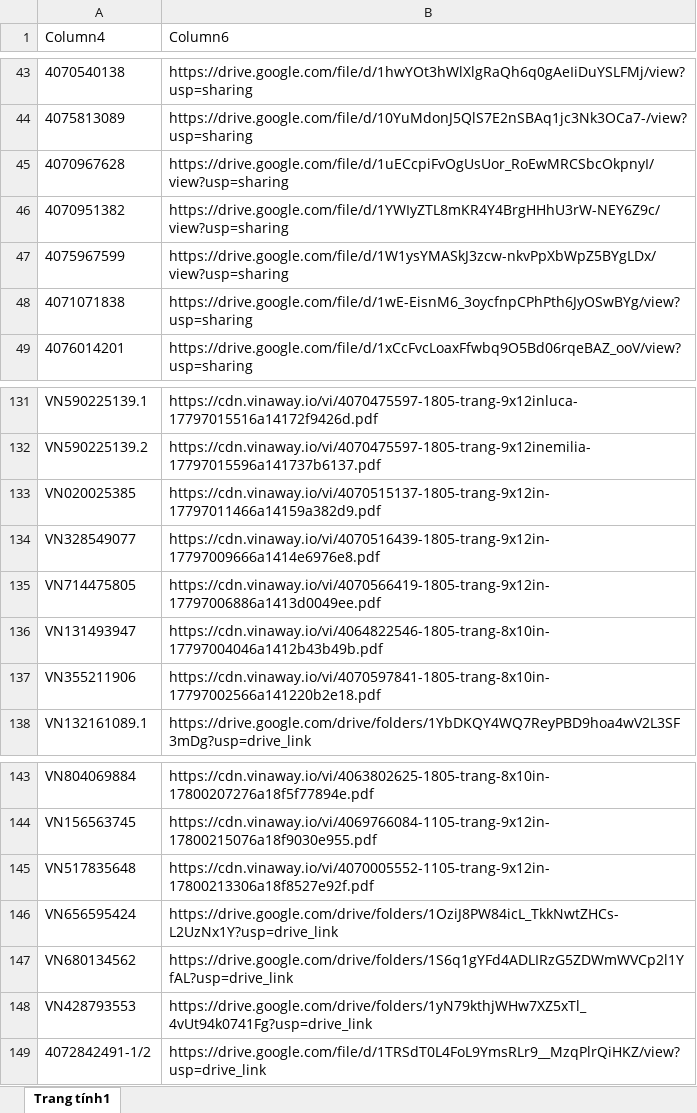
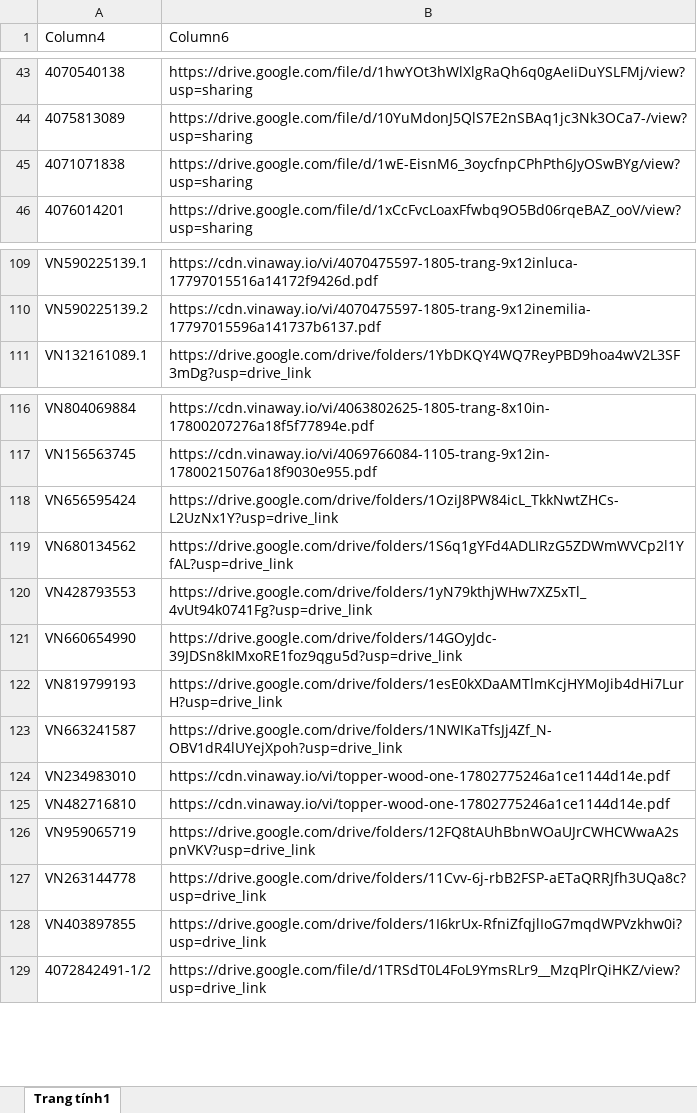
Before and after one commit to tranquangduc2k1-lgtm/NTH, an Excel workbook: data.xlsx, sheet Trang tính1, drawn as a sheet; only a part is shown, gaps mark what is left out; values as stored, in another font and other column widths than the file's, no borders; table styles not drawn; removed rows and columns are numbered as before the commit, all else as after; the diff covers the shown part only; the diff names each change by its address in the sheet, - before the commit and + after, or states it on an @@ line.

```diff
--- a/data.xlsx (sheet Trang tính1)
+++ b/data.xlsx (sheet Trang tính1)
-row 45: 4070967628 | https://drive.google.com/file/d/1uECcpiFvOgUsUor_RoEwMRCSbcOkpnyI/view?usp=sharing
-row 46: 4070951382 | https://drive.google.com/file/d/1YWIyZTL8mKR4Y4BrgHHhU3rW-NEY6Z9c/view?usp=sharing
-row 47: 4075967599 | https://drive.google.com/file/d/1W1ysYMASkJ3zcw-nkvPpXbWpZ5BYgLDx/view?usp=sharing
-row 133: VN020025385 | https://cdn.vinaway.io/vi/4070515137-1805-trang-9x12in-17797011466a14159a382d9.pdf
-row 134: VN328549077 | https://cdn.vinaway.io/vi/4070516439-1805-trang-9x12in-17797009666a1414e6976e8.pdf
-row 135: VN714475805 | https://cdn.vinaway.io/vi/4070566419-1805-trang-9x12in-17797006886a1413d0049ee.pdf
-row 136: VN131493947 | https://cdn.vinaway.io/vi/4064822546-1805-trang-8x10in-17797004046a1412b43b49b.pdf
-row 137: VN355211906 | https://cdn.vinaway.io/vi/4070597841-1805-trang-8x10in-17797002566a141220b2e18.pdf
-row 145: VN517835648 | https://cdn.vinaway.io/vi/4070005552-1105-trang-9x12in-17800213306a18f8527e92f.pdf
+row 121: VN660654990 | https://drive.google.com/drive/folders/14GOyJdc-39JDSn8kIMxoRE1foz9qgu5d?usp=drive_link
+row 122: VN819799193 | https://drive.google.com/drive/folders/1esE0kXDaAMTlmKcjHYMoJib4dHi7LurH?usp=drive_link
+row 123: VN663241587 | https://drive.google.com/drive/folders/1NWIKaTfsJj4Zf_N-OBV1dR4lUYejXpoh?usp=drive_link
+row 124: VN234983010 | https://cdn.vinaway.io/vi/topper-wood-one-17802775246a1ce1144d14e.pdf
+row 125: VN482716810 | https://cdn.vinaway.io/vi/topper-wood-one-17802775246a1ce1144d14e.pdf
+row 126: VN959065719 | https://drive.google.com/drive/folders/12FQ8tAUhBbnWOaUJrCWHCWwaA2spnVKV?usp=drive_link
+row 127: VN263144778 | https://drive.google.com/drive/folders/11Cvv-6j-rbB2FSP-aETaQRRJfh3UQa8c?usp=drive_link
+row 128: VN403897855 | https://drive.google.com/drive/folders/1I6krUx-RfniZfqjlIoG7mqdWPVzkhw0i?usp=drive_link
```
Also changed, not shown: 21 added rows, 26 removed rows, 11 edited cells and cell formats elsewhere in this sheet, 1 other file.
